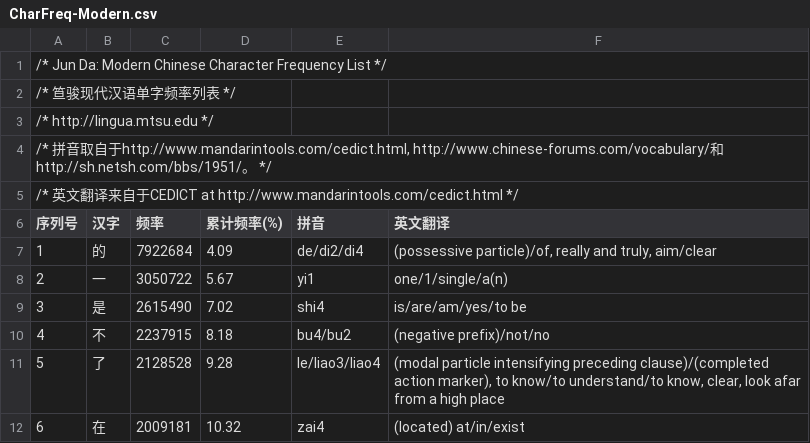
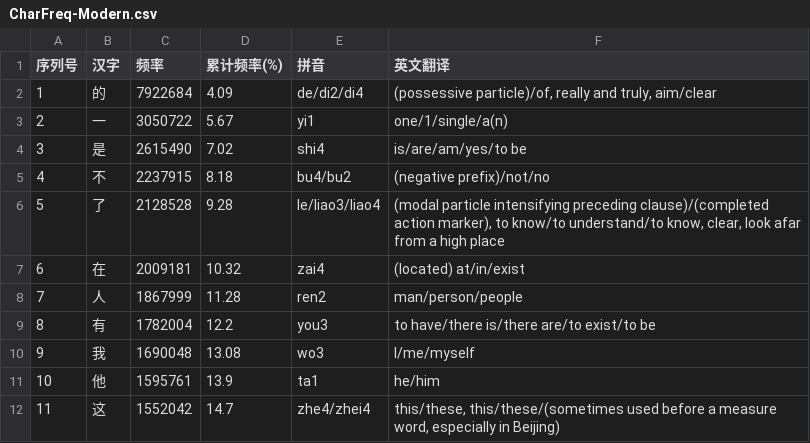
Before and after one commit to VaughanJackson/vocabulary-service, a CSV file: src/main/resources/CharFreq-Modern.csv, drawn as a sheet; only a part is shown; the shorter side is filled out with more unchanged rows.

Commit message:
Vocabulary Service: First cut of Idea/Spring Initializr generated app. - Bootstrap database and document for reproducibility. - Remove informative headers from CSV file to allow import.

```diff
--- a/src/main/resources/CharFreq-Modern.csv
+++ b/src/main/resources/CharFreq-Modern.csv
@@ -1,6 +1 @@
-"/* Jun Da: Modern Chinese Character Frequency List */",,,,,
-"/* 笪骏现代汉语单字频率列表 */",,,,,
-"/* http://lingua.mtsu.edu */",,,,,
-"/* 拼音取自于http://www.mandarintools.com/cedict.html, http://www.chinese-forums.com/vocabulary/和http://sh.netsh.com/bbs/1951/。 */",,,,,
-"/* 英文翻译来自于CEDICT at http://www.mandarintools.com/cedict.html */",,,,,
 "序列号","汉字","频率","累计频率(%)","拼音","英文翻译"
```
Also changed, not shown: 2 other files.
